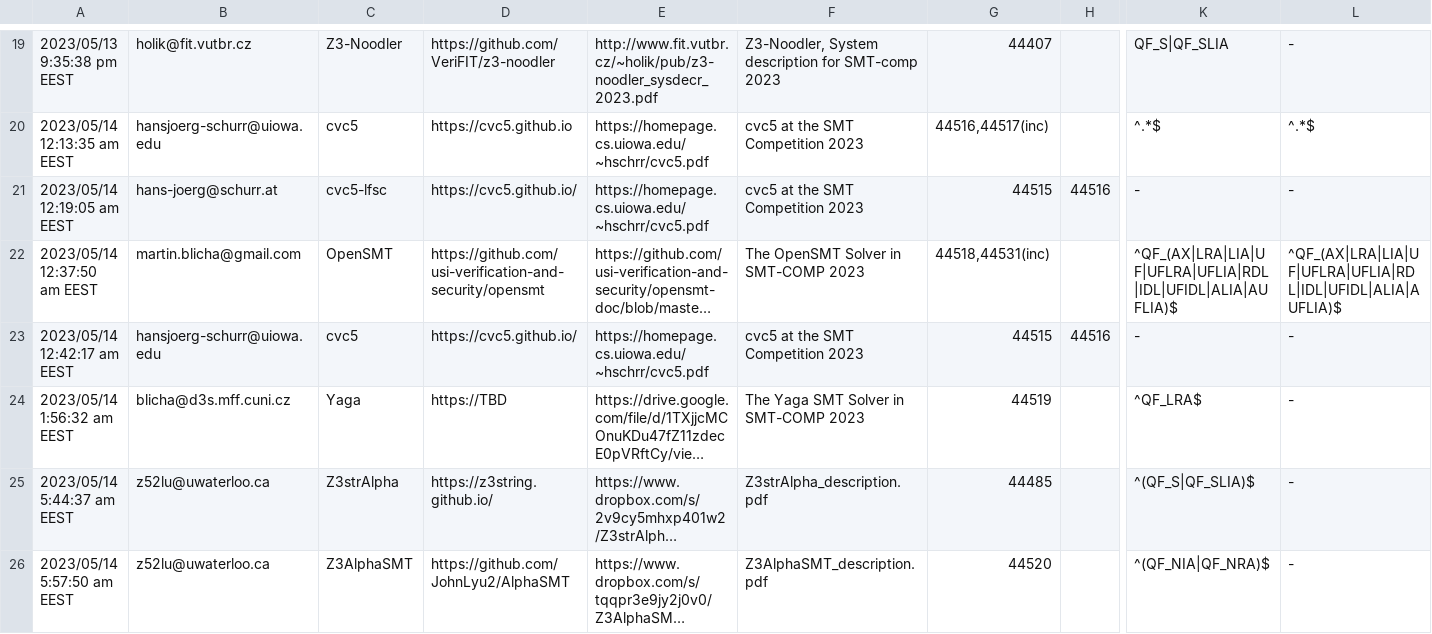
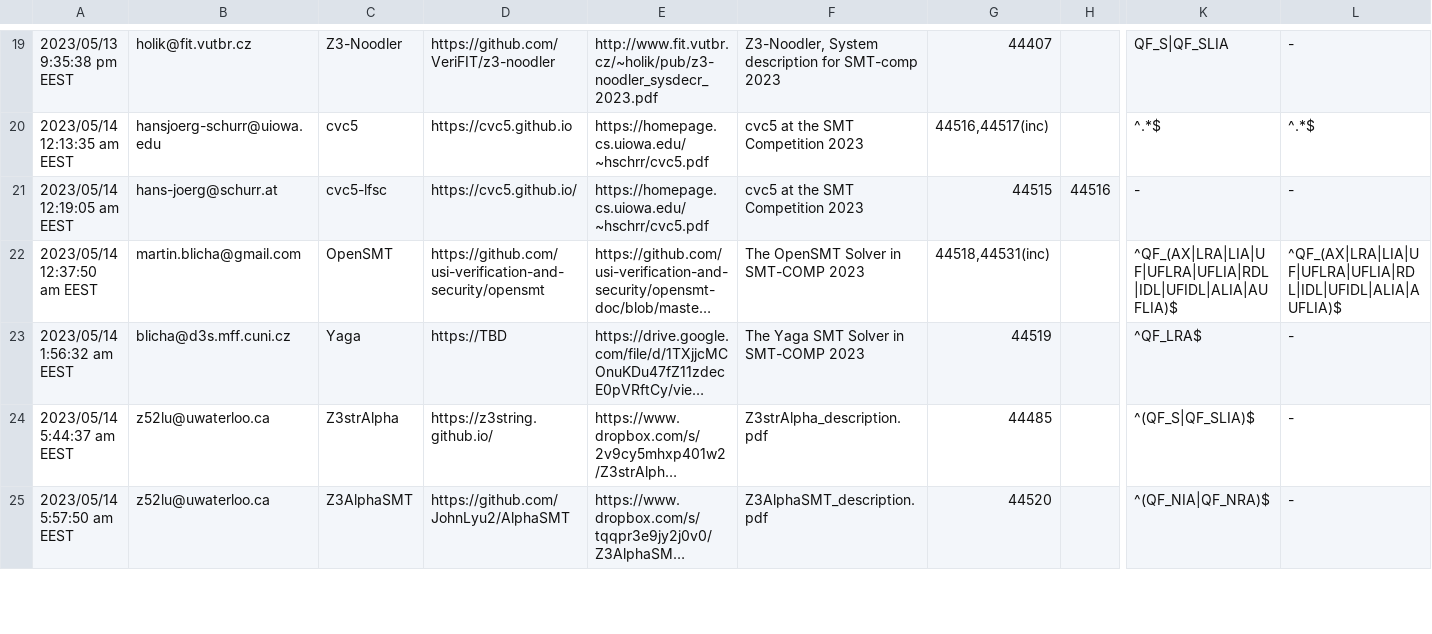
Before and after one commit to SMT-COMP/smt-comp, a CSV file: 2023/registration/SMT-COMP 2023 System Registration.csv, drawn as a sheet; only a part is shown, gaps mark what is left out; long unchanged cells end in …; rows hold the shown columns only; the diff names each change by its address in the sheet, - before the commit and + after, or states it on an @@ line.

Commit message:
Remove double cvc5 submission

```diff
--- a/2023/registration/SMT-COMP 2023 System Registration.csv
+++ b/2023/registration/SMT-COMP 2023 System Registration.csv
-row 23: 2023/05/14 12:42:17 am EEST | hansjoerg-schurr@uiowa.edu | cvc5 | https://cvc5.github.io/ | https://homepage.cs.uiowa.edu/~hschrr/cvc5.pdf | cvc5 at the SMT Competition 2023 | 44515 | 44516 | - | -
```
